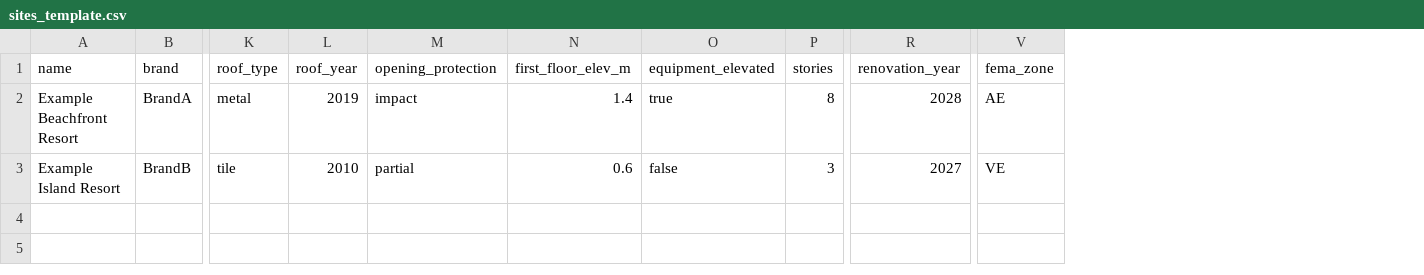
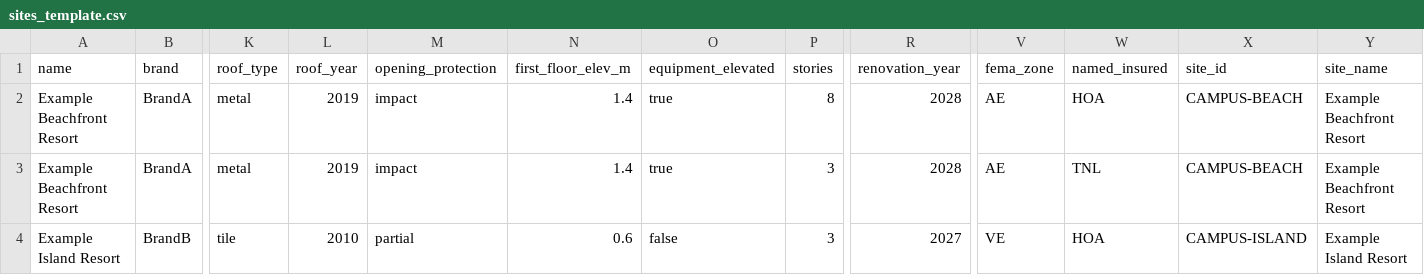
Before and after one commit to hannah-ric/clam, a CSV file: pipeline/sites_template.csv, drawn as a sheet; only a part is shown, gaps mark what is left out; addresses are those after the commit; rows hold the shown columns only; the diff names each change by its address in the sheet, - before the commit and + after, or states it on an @@ line.

```diff
--- a/pipeline/sites_template.csv
+++ b/pipeline/sites_template.csv
+column W (named_insured), row 2: HOA; row 4: HOA
+column X (site_id), row 2: CAMPUS-BEACH; row 4: CAMPUS-ISLAND
+column Y (site_name), row 2: Example Beachfront Resort; row 4: Example Island Resort
+row 3: Example Beachfront Resort | BrandA | metal | 2019 | impact | 1.4 | true | 3 | 2028 | AE | TNL | CAMPUS-BEACH | Example Beachfront Resort
```
Also changed, not shown: 11 other files.
